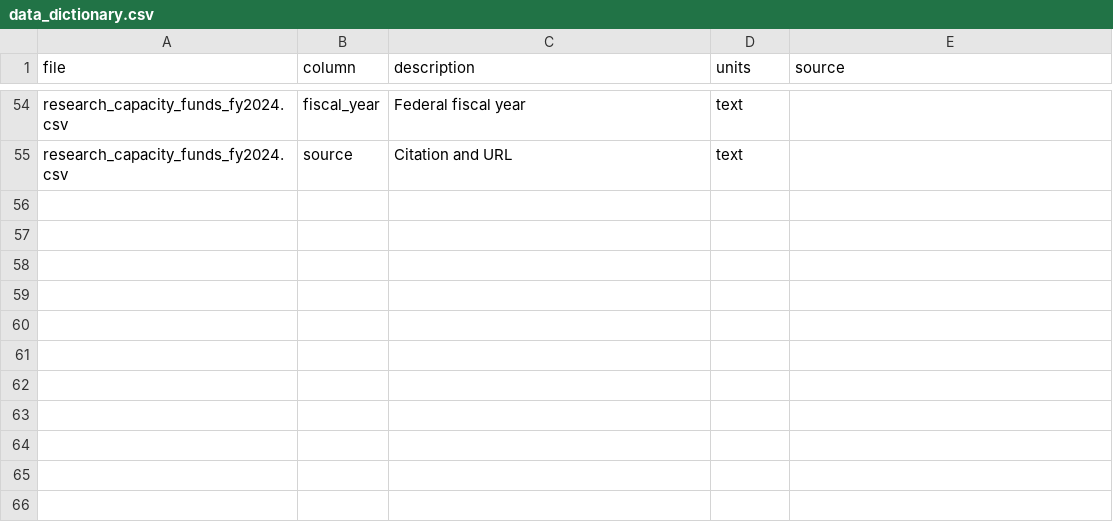
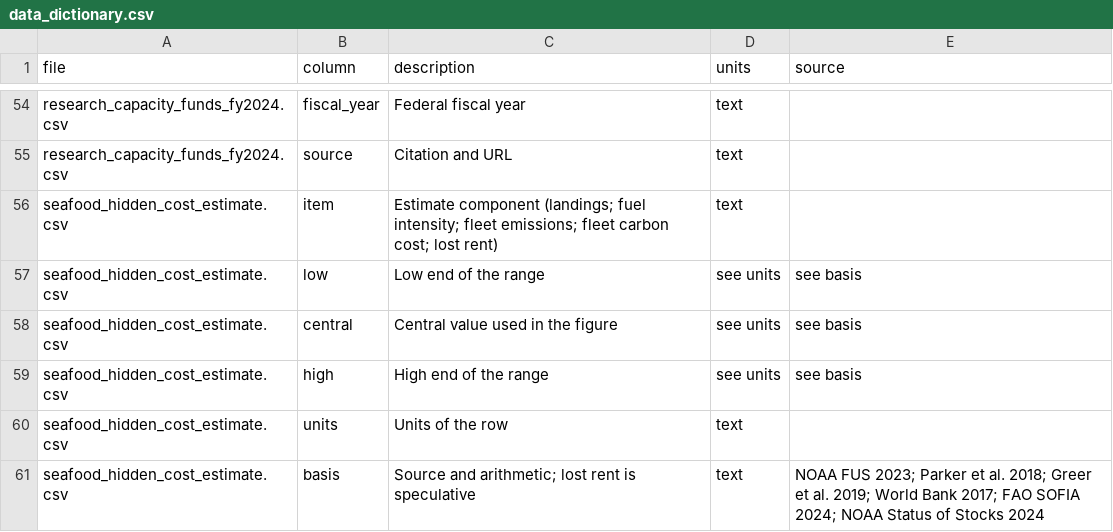
Before and after one commit to holoros/conversation-forest-value, a CSV file: data_dictionary.csv, drawn as a sheet; only a part is shown, gaps mark what is left out.

```diff
--- a/data_dictionary.csv
+++ b/data_dictionary.csv
@@ -55 +55,7 @@ research_capacity_funds_fy2024.csv,fiscal_year,Federal fiscal year,text,
 research_capacity_funds_fy2024.csv,source,Citation and URL,text,
+seafood_hidden_cost_estimate.csv,item,Estimate component (landings; fuel intensity; fleet emissions; fleet carbon cost; lost rent),text,
+seafood_hidden_cost_estimate.csv,low,Low end of the range,see units,see basis
+seafood_hidden_cost_estimate.csv,central,Central value used in the figure,see units,see basis
+seafood_hidden_cost_estimate.csv,high,High end of the range,see units,see basis
+seafood_hidden_cost_estimate.csv,units,Units of the row,text,
+seafood_hidden_cost_estimate.csv,basis,Source and arithmetic; lost rent is speculative,text,NOAA FUS 2023; Parker et al. 2018; Greer et al. 2019; World Bank 2017; FAO SOFIA 2024; NOAA Status of Stocks 2024
```
Also changed, not shown: 6 other files.
